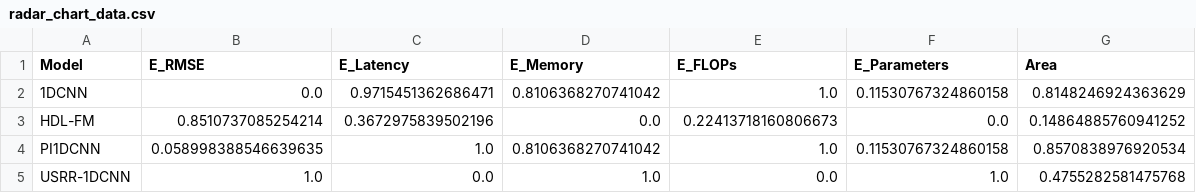
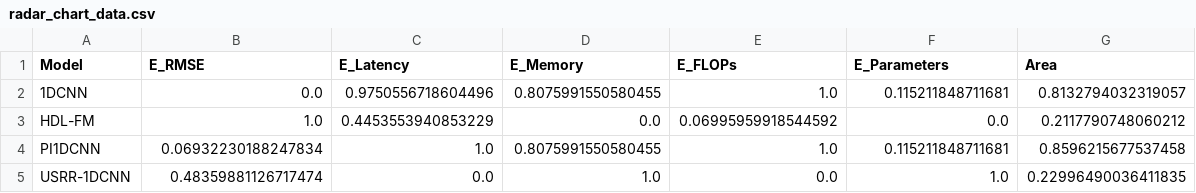
Before and after one commit to crisislab-platform/dl_surrogates_for_flood_mapping, a CSV file: out/perf_plots/radar_chart_data.csv, drawn as a sheet.

```diff
--- a/out/perf_plots/radar_chart_data.csv
+++ b/out/perf_plots/radar_chart_data.csv
@@ -1,5 +1,5 @@
 Model,E_RMSE,E_Latency,E_Memory,E_FLOPs,E_Parameters,Area
-1DCNN,0.0,0.9715451362686471,0.8106368270741042,1.0,0.11530767324860158,0.8148246924363629
-HDL-FM,0.8510737085254214,0.3672975839502196,0.0,0.22413718160806673,0.0,0.14864885760941252
-PI1DCNN,0.058998388546639635,1.0,0.8106368270741042,1.0,0.11530767324860158,0.8570838976920534
-USRR-1DCNN,1.0,0.0,1.0,0.0,1.0,0.4755282581475768
+1DCNN,0.0,0.9750556718604496,0.8075991550580455,1.0,0.115211848711681,0.8132794032319057
+HDL-FM,1.0,0.4453553940853229,0.0,0.06995959918544592,0.0,0.2117790748060212
+PI1DCNN,0.06932230188247834,1.0,0.8075991550580455,1.0,0.115211848711681,0.8596215677537458
+USRR-1DCNN,0.48359881126717474,0.0,1.0,0.0,1.0,0.22996490036411835
```
Also changed, not shown: 22 other files.
